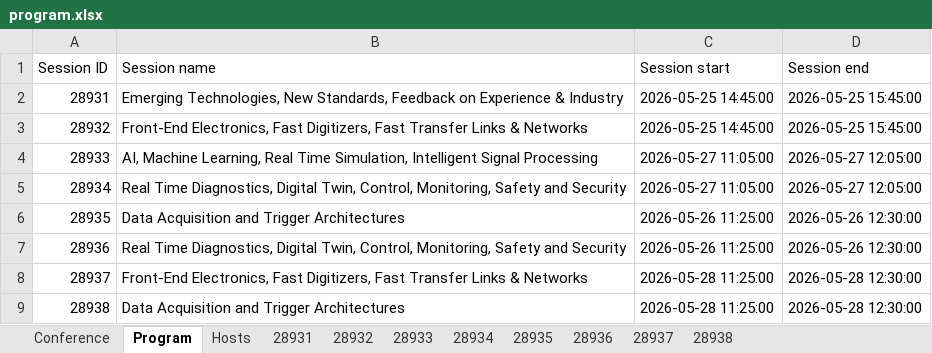
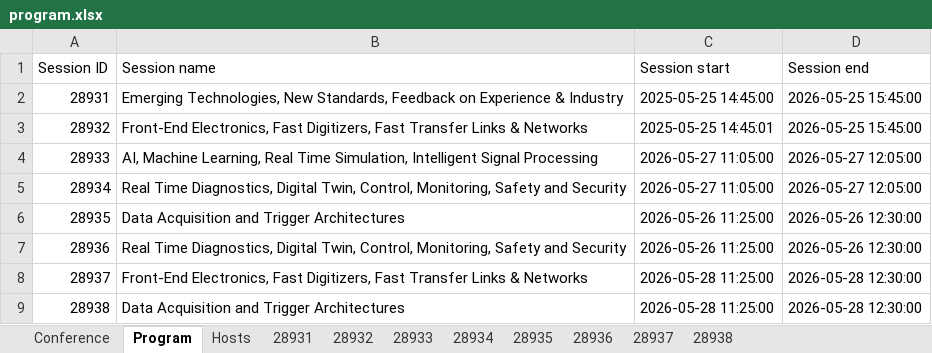
Before and after one commit to pisa-conf/rt2026, an Excel workbook: program.xlsx, sheet Program, drawn as a sheet; values as stored, in another font and other column widths than the file's, no borders; the diff names each change by its address in the sheet, - before the commit and + after, or states it on an @@ line.

Commit message:
program update

```diff
--- a/program.xlsx (sheet Program)
+++ b/program.xlsx (sheet Program)
-C2 (Session start): 2026-05-25 14:45:00
+C2 (Session start): 2025-05-25 14:45:00
-C3 (Session start): 2026-05-25 14:45:00
+C3 (Session start): 2025-05-25 14:45:01
```
Also changed, not shown: sheet 28932, sheet 28938, sheet 28934, sheet 28933, sheet 28935, sheet 28936, 2 more sheets.
